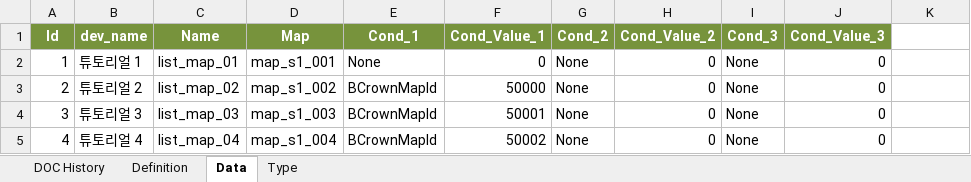
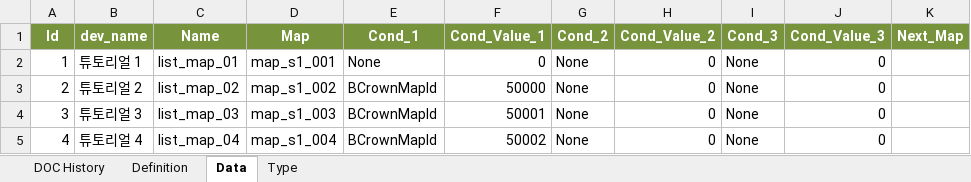
Before and after one commit to kazoh/eaf, an Excel workbook: 30_table/01_테스트버전/Table_List_Map.xlsx, sheet Data, drawn as a sheet; only a part is shown; values as stored, in another font and other column widths than the file's, no borders; the diff names each change by its address in the sheet, - before the commit and + after, or states it on an @@ line.

```diff
--- a/30_table/01_테스트버전/Table_List_Map.xlsx (sheet Data)
+++ b/30_table/01_테스트버전/Table_List_Map.xlsx (sheet Data)
-K1: (empty)
+K1: Next_Map
-K1 fill: none
+K1 fill: #77933C
```
Also changed, not shown: sheet Definition, 30_table/01_테스트버전/Table_Data_Mission.xlsx, 30_table/01_테스트버전/Table_STR_String.xlsx, 19 other files.
